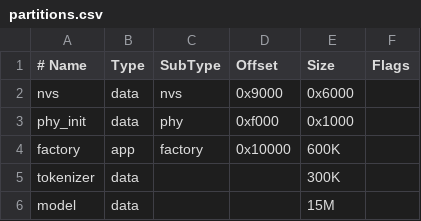
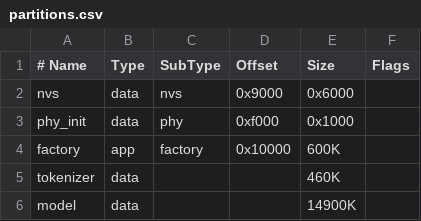
Before and after one commit to ellishg/super-potato, a CSV file: partitions.csv, drawn as a sheet.

```diff
--- a/partitions.csv
+++ b/partitions.csv
@@ -4,3 +4,3 @@ phy_init,  data, phy,     0xf000,  0x1000,
 factory,   app,  factory, 0x10000, 600K,
-tokenizer, data, ,        ,        300K,
-model,     data, ,        ,        15M,
+tokenizer, data, ,        ,        460K,
+model,     data, ,        ,        14900K,
```
Also changed, not shown: 4 other files.
